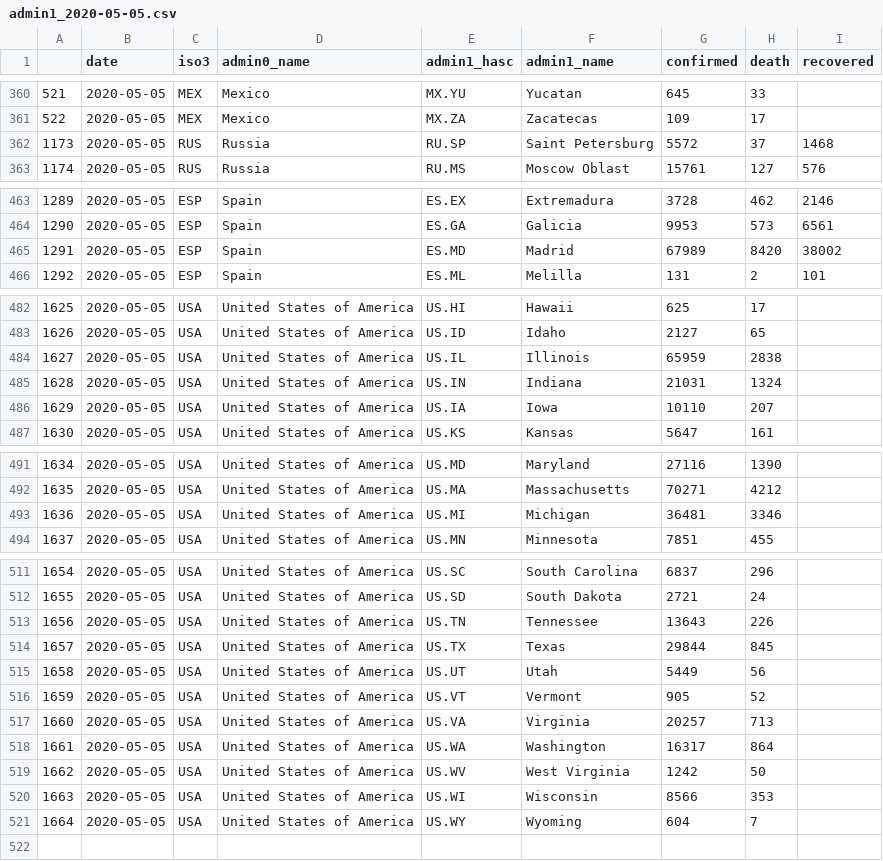
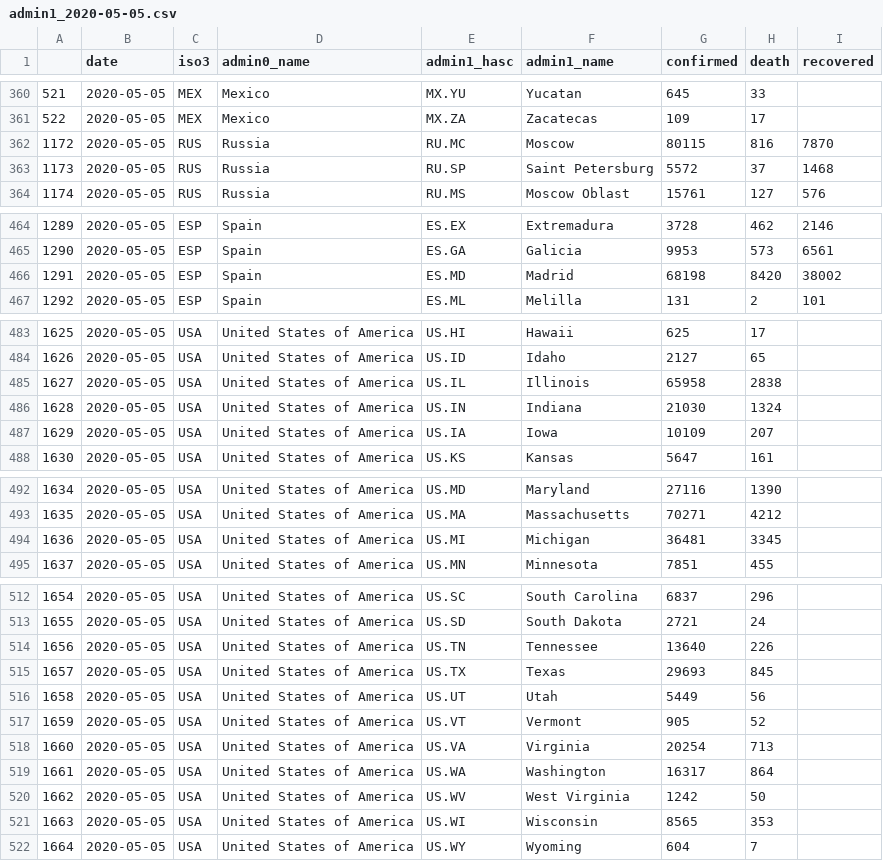
Before and after one commit to Leontian36/COVID19-Case-Data-Crawler, a CSV file: csv/admin1_2020-05-05.csv, drawn as a sheet; only a part is shown, gaps mark what is left out; the diff covers the shown part only.

```diff
--- a/csv/admin1_2020-05-05.csv
+++ b/csv/admin1_2020-05-05.csv
@@ -361,2 +361,3 @@
 522,2020-05-05,MEX,Mexico,MX.ZA,Zacatecas,109,17,
+1172,2020-05-05,RUS,Russia,RU.MC,Moscow,80115,816,7870
 1173,2020-05-05,RUS,Russia,RU.SP,Saint Petersburg,5572,37,1468
@@ -464,3 +465,3 @@
 1290,2020-05-05,ESP,Spain,ES.GA,Galicia,9953,573,6561
-1291,2020-05-05,ESP,Spain,ES.MD,Madrid,67989,8420,38002
+1291,2020-05-05,ESP,Spain,ES.MD,Madrid,68198,8420,38002
 1292,2020-05-05,ESP,Spain,ES.ML,Melilla,131,2,101
@@ -483,5 +484,5 @@
 1626,2020-05-05,USA,United States of America,US.ID,Idaho,2127,65,
-1627,2020-05-05,USA,United States of America,US.IL,Illinois,65959,2838,
-1628,2020-05-05,USA,United States of America,US.IN,Indiana,21031,1324,
-1629,2020-05-05,USA,United States of America,US.IA,Iowa,10110,207,
+1627,2020-05-05,USA,United States of America,US.IL,Illinois,65958,2838,
+1628,2020-05-05,USA,United States of America,US.IN,Indiana,21030,1324,
+1629,2020-05-05,USA,United States of America,US.IA,Iowa,10109,207,
 1630,2020-05-05,USA,United States of America,US.KS,Kansas,5647,161,
@@ -492,3 +493,3 @@
 1635,2020-05-05,USA,United States of America,US.MA,Massachusetts,70271,4212,
-1636,2020-05-05,USA,United States of America,US.MI,Michigan,36481,3346,
+1636,2020-05-05,USA,United States of America,US.MI,Michigan,36481,3345,
 1637,2020-05-05,USA,United States of America,US.MN,Minnesota,7851,455,
@@ -512,10 +513,10 @@
 1655,2020-05-05,USA,United States of America,US.SD,South Dakota,2721,24,
-1656,2020-05-05,USA,United States of America,US.TN,Tennessee,13643,226,
-1657,2020-05-05,USA,United States of America,US.TX,Texas,29844,845,
+1656,2020-05-05,USA,United States of America,US.TN,Tennessee,13640,226,
+1657,2020-05-05,USA,United States of America,US.TX,Texas,29693,845,
 1658,2020-05-05,USA,United States of America,US.UT,Utah,5449,56,
 1659,2020-05-05,USA,United States of America,US.VT,Vermont,905,52,
-1660,2020-05-05,USA,United States of America,US.VA,Virginia,20257,713,
+1660,2020-05-05,USA,United States of America,US.VA,Virginia,20254,713,
 1661,2020-05-05,USA,United States of America,US.WA,Washington,16317,864,
 1662,2020-05-05,USA,United States of America,US.WV,West Virginia,1242,50,
-1663,2020-05-05,USA,United States of America,US.WI,Wisconsin,8566,353,
+1663,2020-05-05,USA,United States of America,US.WI,Wisconsin,8565,353,
 1664,2020-05-05,USA,United States of America,US.WY,Wyoming,604,7,
```
Also changed, not shown: 1 edited cell elsewhere in this file, csv/admin1_2020-05-06.csv, 2 other files.
